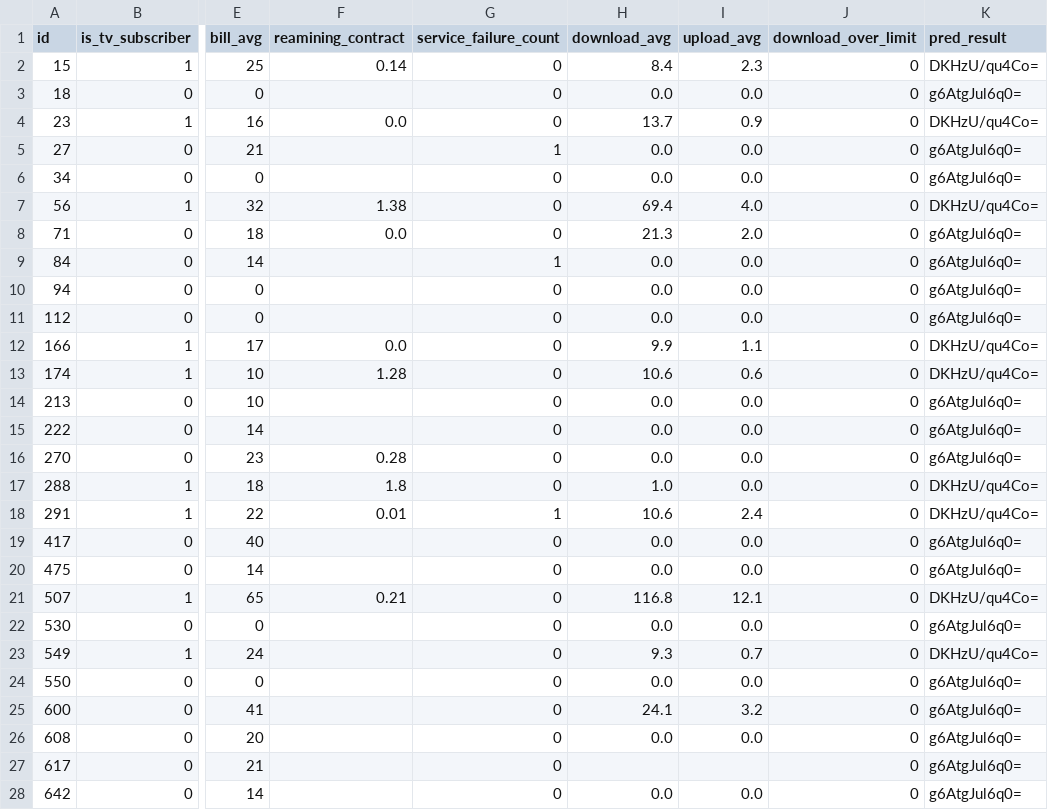
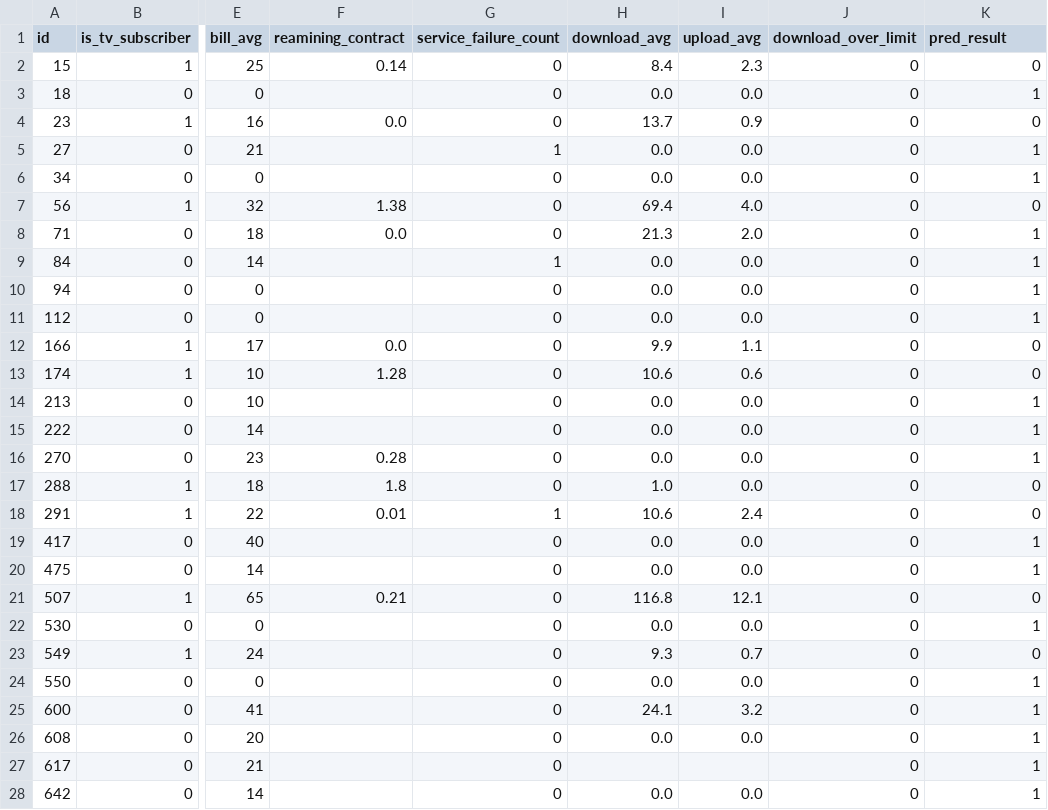
Before and after one commit to ethan-summer/churn_pred, a CSV file: backend/prediction_service/model/input_test/churn_test_encrypt_to_decrypt.csv, drawn as a sheet; only a part is shown, gaps mark what is left out; the diff covers the shown part only; the diff names each change by its address in the sheet, - before the commit and + after, or states it on an @@ line.

```diff
--- a/backend/prediction_service/model/input_test/churn_test_encrypt_to_decrypt.csv
+++ b/backend/prediction_service/model/input_test/churn_test_encrypt_to_decrypt.csv
-K2 (pred_result): DKHzU/qu4Co=
+K2 (pred_result): 0
-K3 (pred_result): g6AtgJul6q0=
+K3 (pred_result): 1
-K4 (pred_result): DKHzU/qu4Co=
+K4 (pred_result): 0
-K5:K6 (pred_result): g6AtgJul6q0=
+K5:K6 (pred_result): 1
-K7 (pred_result): DKHzU/qu4Co=
+K7 (pred_result): 0
-K8:K11 (pred_result): g6AtgJul6q0=
+K8:K11 (pred_result): 1
-K12:K13 (pred_result): DKHzU/qu4Co=
+K12:K13 (pred_result): 0
-K14:K16 (pred_result): g6AtgJul6q0=
+K14:K16 (pred_result): 1
-K17:K18 (pred_result): DKHzU/qu4Co=
+K17:K18 (pred_result): 0
-K19:K20 (pred_result): g6AtgJul6q0=
+K19:K20 (pred_result): 1
-K21 (pred_result): DKHzU/qu4Co=
+K21 (pred_result): 0
-K22 (pred_result): g6AtgJul6q0=
+K22 (pred_result): 1
-K23 (pred_result): DKHzU/qu4Co=
+K23 (pred_result): 0
-K24:K28 (pred_result): g6AtgJul6q0=
+K24:K28 (pred_result): 1
```
Also changed, not shown: 5 edited cells elsewhere in this file, 3 other files.
